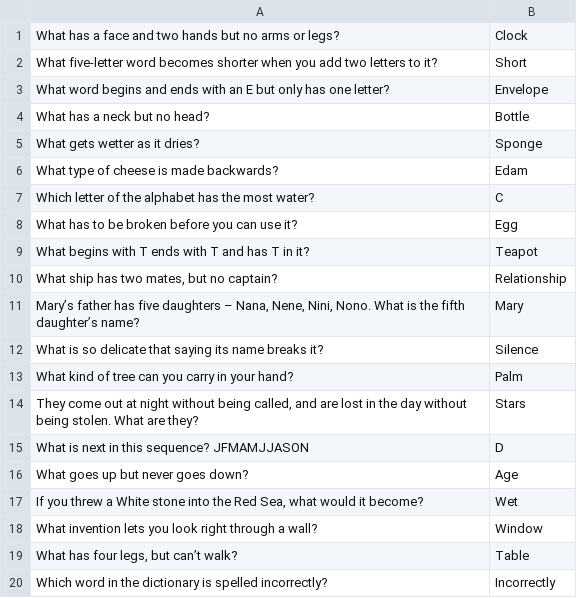
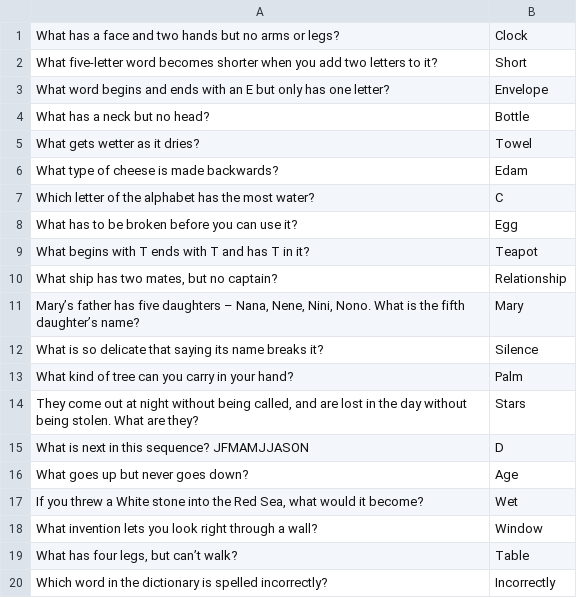
Before and after one commit to wayovertheregaming/catastrophy, a CSV file: assets/csv/riddles.csv, drawn as a sheet.

Commit message:
Changed answer

```diff
--- a/assets/csv/riddles.csv
+++ b/assets/csv/riddles.csv
@@ -4,3 +4,3 @@
 "What has a neck but no head?", "Bottle"
-"What gets wetter as it dries?", "Sponge"
+"What gets wetter as it dries?", "Towel"
 "What type of cheese is made backwards?", "Edam"
```
